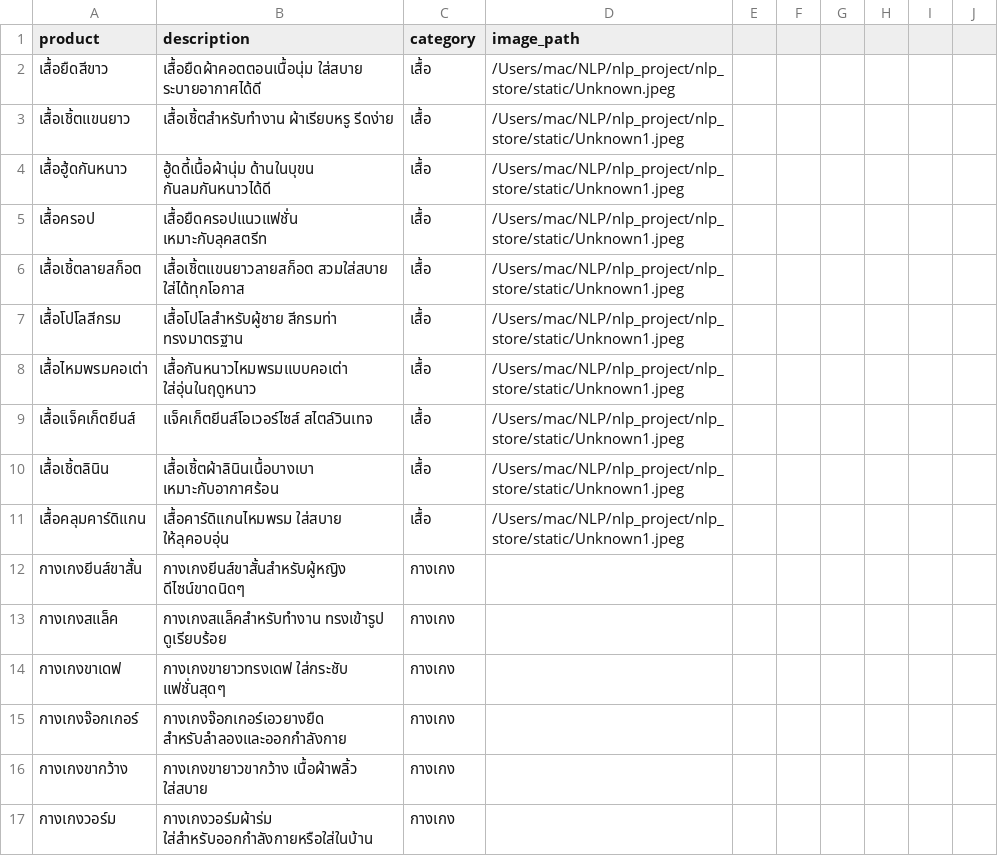
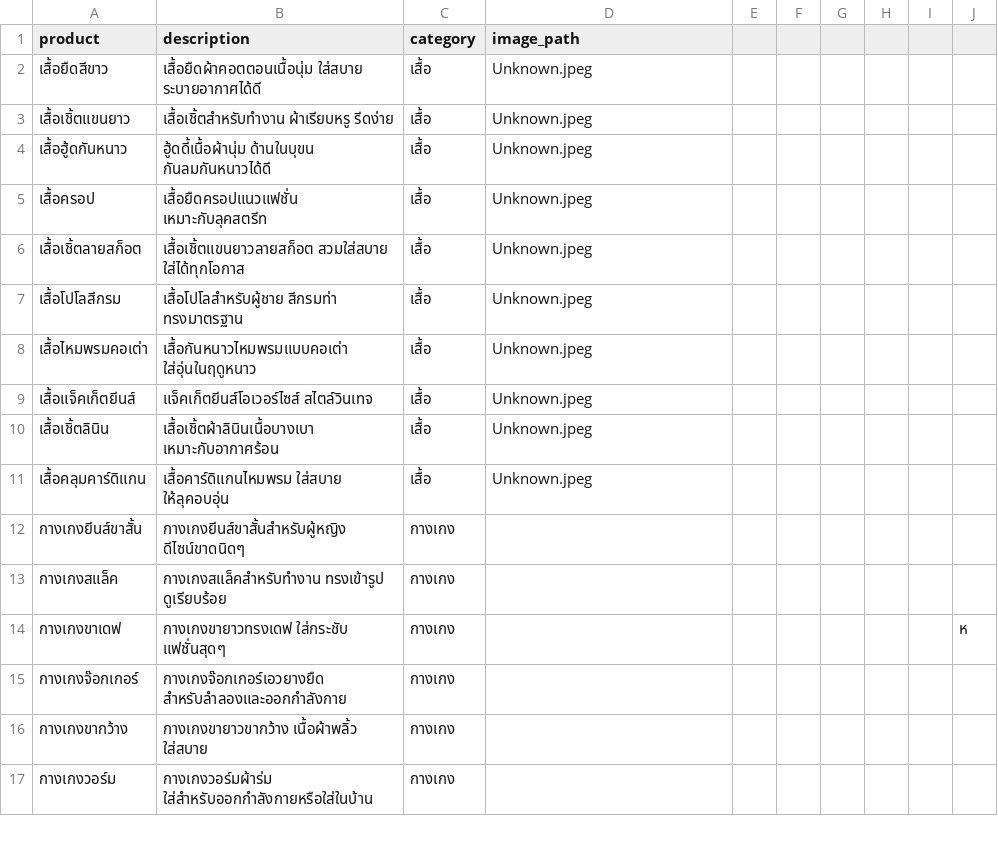
Before and after one commit to Skyisblue2003/WEB, a CSV file: nlp_store/static/fashion_products_thai.csv, drawn as a sheet; only a part is shown; the diff names each change by its address in the sheet, - before the commit and + after, or states it on an @@ line.

```diff
--- a/nlp_store/static/fashion_products_thai.csv
+++ b/nlp_store/static/fashion_products_thai.csv
-D2 (image_path): /Users/mac/NLP/nlp_project/nlp_store/static/Unknown.jpeg
+D2 (image_path): Unknown.jpeg
-D3:D11 (image_path): /Users/mac/NLP/nlp_project/nlp_store/static/Unknown1.jpeg
+D3:D11 (image_path): Unknown.jpeg
-J14: (empty)
+J14: ห
```
Also changed, not shown: 6 other files.
